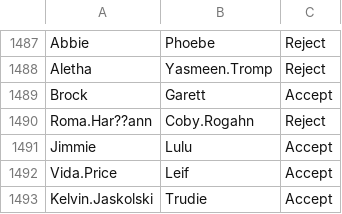
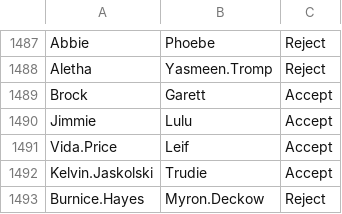
Before and after one commit to yanjun934523/CS166-FINAL-PROJECT, a CSV file: CS166_Project/data/Connection.CSV, drawn as a sheet; only a part is shown, gaps mark what is left out; the shorter side is filled out with more unchanged rows.

Commit message:
delete  line1490

```diff
--- a/CS166_Project/data/Connection.CSV
+++ b/CS166_Project/data/Connection.CSV
@@ -1489,3 +1489,2 @@ Aletha,Yasmeen.Tromp,Reject
 Brock,Garett,Accept
-Roma.Har??ann,Coby.Rogahn,Reject
 Jimmie,Lulu,Accept
```
